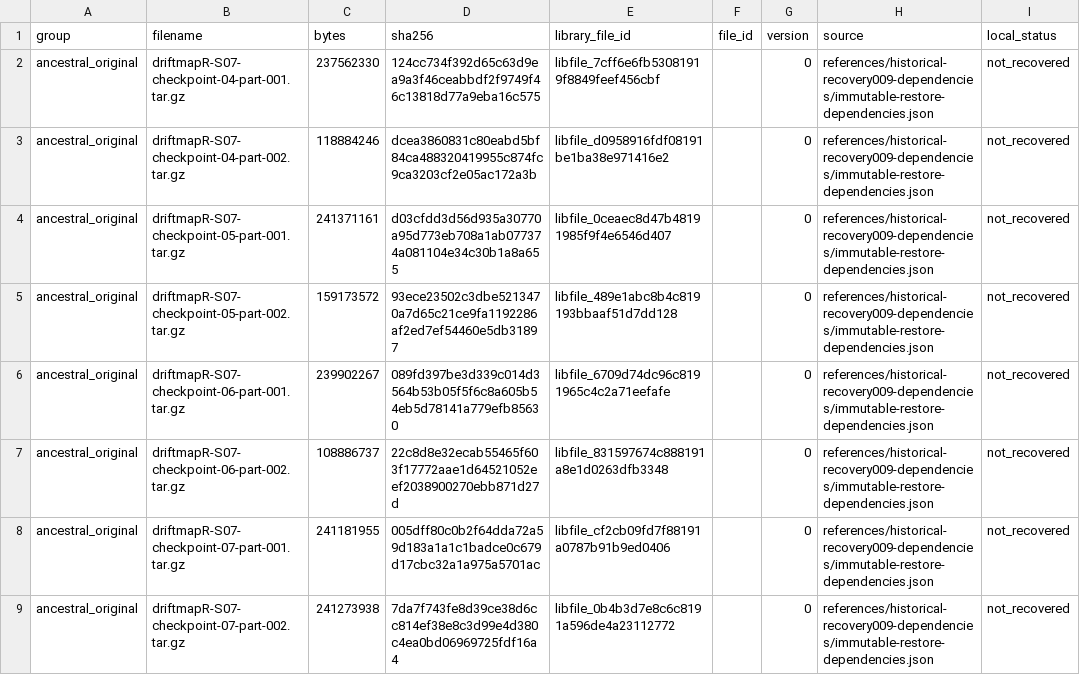
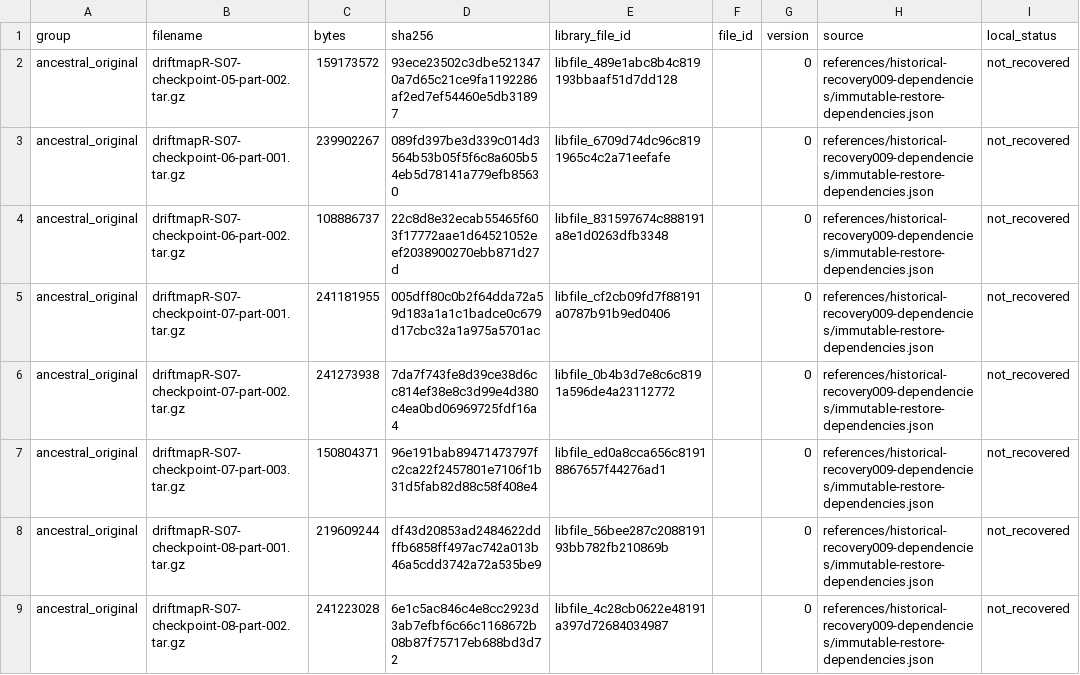
Before and after one commit to LystadJS/draftmapR, a CSV file: recovery/provenance/MISSING_ANCESTRAL_ARCHIVES.csv, drawn as a sheet; only a part is shown; the shorter side is filled out with more unchanged rows.

Commit message:
Recover original checkpoint archives 04 and first part of 05

```diff
--- a/recovery/provenance/MISSING_ANCESTRAL_ARCHIVES.csv
+++ b/recovery/provenance/MISSING_ANCESTRAL_ARCHIVES.csv
@@ -1,5 +1,2 @@
 "group","filename","bytes","sha256","library_file_id","file_id","version","source","local_status"
-"ancestral_original","driftmapR-S07-checkpoint-04-part-001.tar.gz","237562330","124cc734f392d65c63d9ea9a3f46ceabbdf2f9749f46c13818d77a9eba16c575","libfile_7cff6e6fb53081919f8849feef456cbf","","0","references/historical-recovery009-dependencies/immutable-restore-dependencies.json","not_recovered"
-"ancestral_original","driftmapR-S07-checkpoint-04-part-002.tar.gz","118884246","dcea3860831c80eabd5bf84ca488320419955c874fc9ca3203cf2e05ac172a3b","libfile_d0958916fdf08191be1ba38e971416e2","","0","references/historical-recovery009-dependencies/immutable-restore-dependencies.json","not_recovered"
-"ancestral_original","driftmapR-S07-checkpoint-05-part-001.tar.gz","241371161","d03cfdd3d56d935a30770a95d773eb708a1ab077374a081104e34c30b1a8a655","libfile_0ceaec8d47b48191985f9f4e6546d407","","0","references/historical-recovery009-dependencies/immutable-restore-dependencies.json","not_recovered"
 "ancestral_original","driftmapR-S07-checkpoint-05-part-002.tar.gz","159173572","93ece23502c3dbe5213470a7d65c21ce9fa1192286af2ed7ef54460e5db31897","libfile_489e1abc8b4c819193bbaaf51d7dd128","","0","references/historical-recovery009-dependencies/immutable-restore-dependencies.json","not_recovered"
```
Also changed, not shown: recovery/provenance/RECOVERY_DEPENDENCIES.csv, 8 other files.
